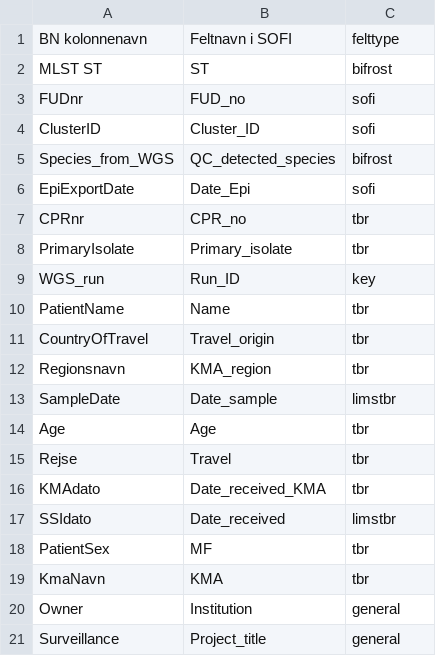
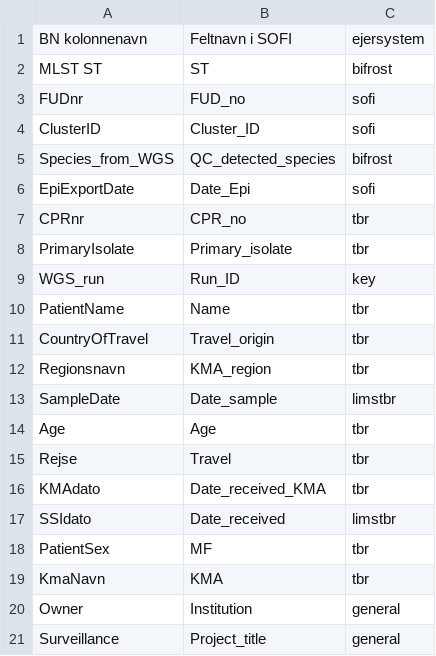
Before and after one commit to ssi-dk/bio_api, a CSV file: test_client/input_data/BN_vs_SOFI_Campy_20240612.csv, drawn as a sheet.

Commit message:
Column renaming

```diff
--- a/test_client/input_data/BN_vs_SOFI_Campy_20240612.csv
+++ b/test_client/input_data/BN_vs_SOFI_Campy_20240612.csv
@@ -1,2 +1,2 @@
-BN kolonnenavn;Feltnavn i SOFI;felttype
+BN kolonnenavn;Feltnavn i SOFI;ejersystem
 MLST ST;ST;bifrost
```
